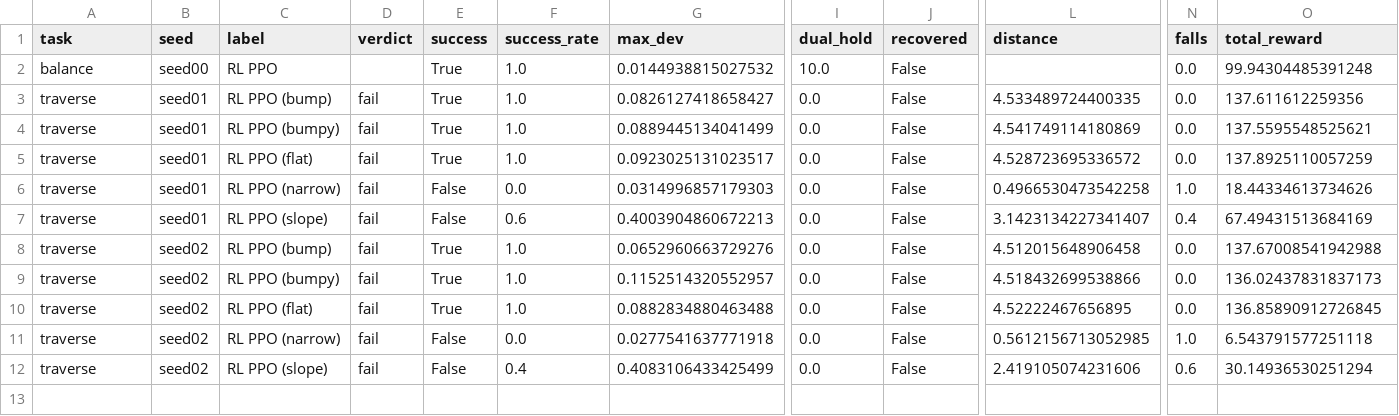
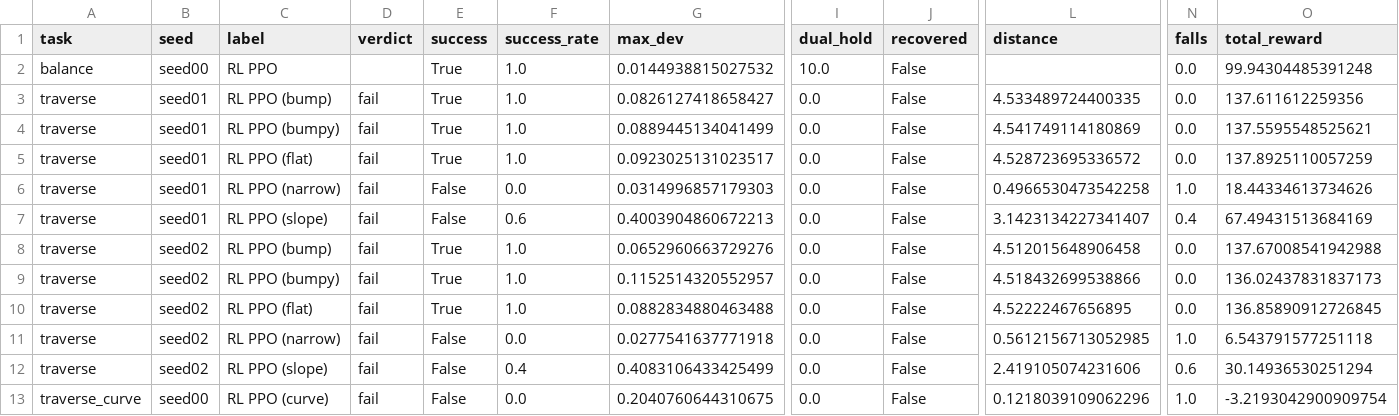
Before and after one commit to Anhao1314/go2_lianghua, a CSV file: data/datasets/reports.csv, drawn as a sheet; only a part is shown, gaps mark what is left out; rows hold the shown columns only; the diff names each change by its address in the sheet, - before the commit and + after, or states it on an @@ line.

```diff
--- a/data/datasets/reports.csv
+++ b/data/datasets/reports.csv
+row 13: traverse_curve | seed00 | RL PPO (curve) | fail | False | 0.0 | 0.2040760644310675 | 0.0 | False | 0.1218039109062296 | 1.0 | -3.2193042900909754
```
Also changed, not shown: data/datasets/eval_points.csv, data/datasets/labels.csv, 3 other files.
